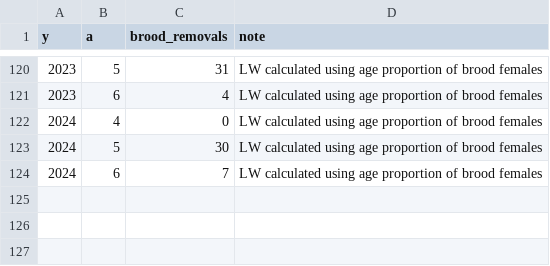
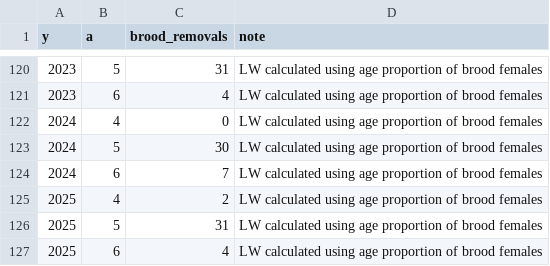
Before and after one commit to lukewarkentin/skrunchy2025, a CSV file: data-raw/kitsumkalum/brood-removals.csv, drawn as a sheet; only a part is shown, gaps mark what is left out.

Commit message:
add 2025 kitsumkalum age and brood data

```diff
--- a/data-raw/kitsumkalum/brood-removals.csv
+++ b/data-raw/kitsumkalum/brood-removals.csv
@@ -124 +124,4 @@ y,a,brood_removals,note
 2024,6,7,LW calculated using age proportion of brood females
+2025,4,2,LW calculated using age proportion of brood females
+2025,5,31,LW calculated using age proportion of brood females
+2025,6,4,LW calculated using age proportion of brood females
```
Also changed, not shown: 4 other files.
